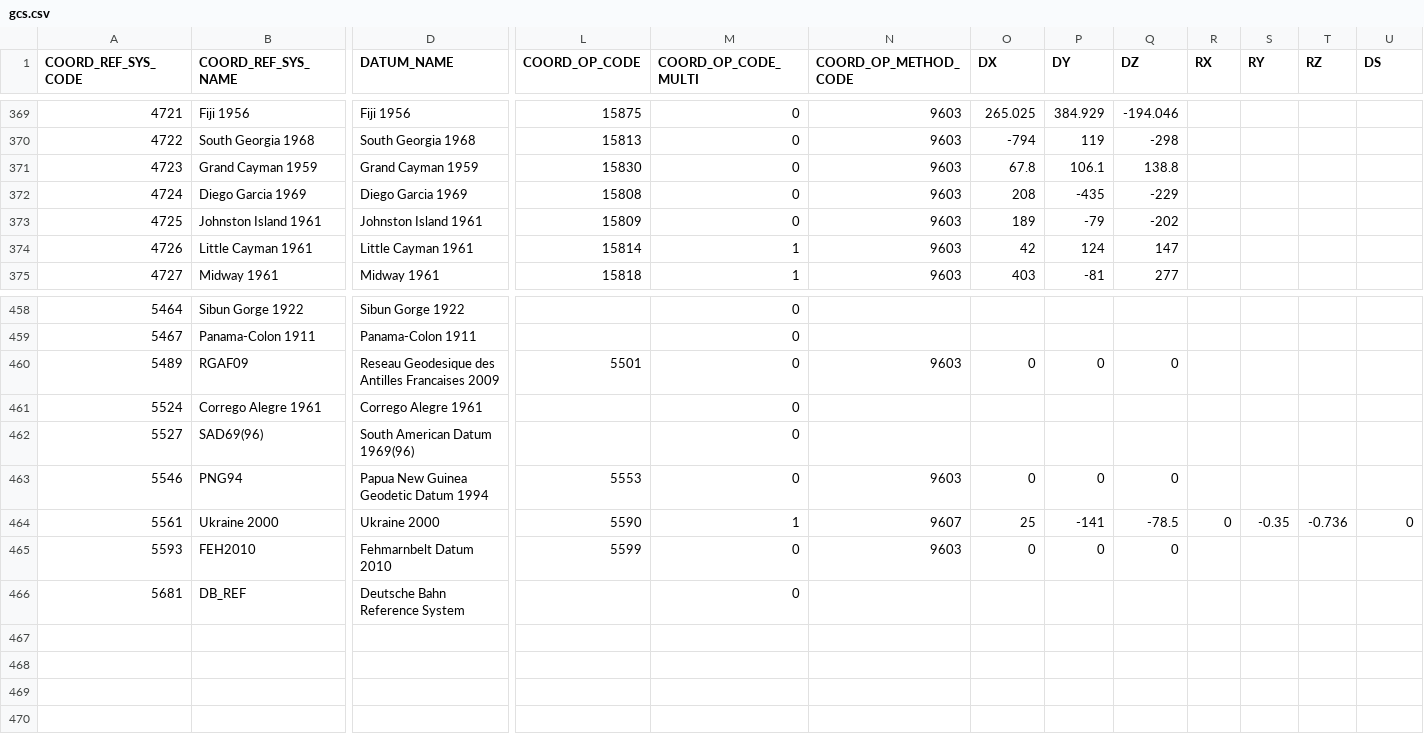
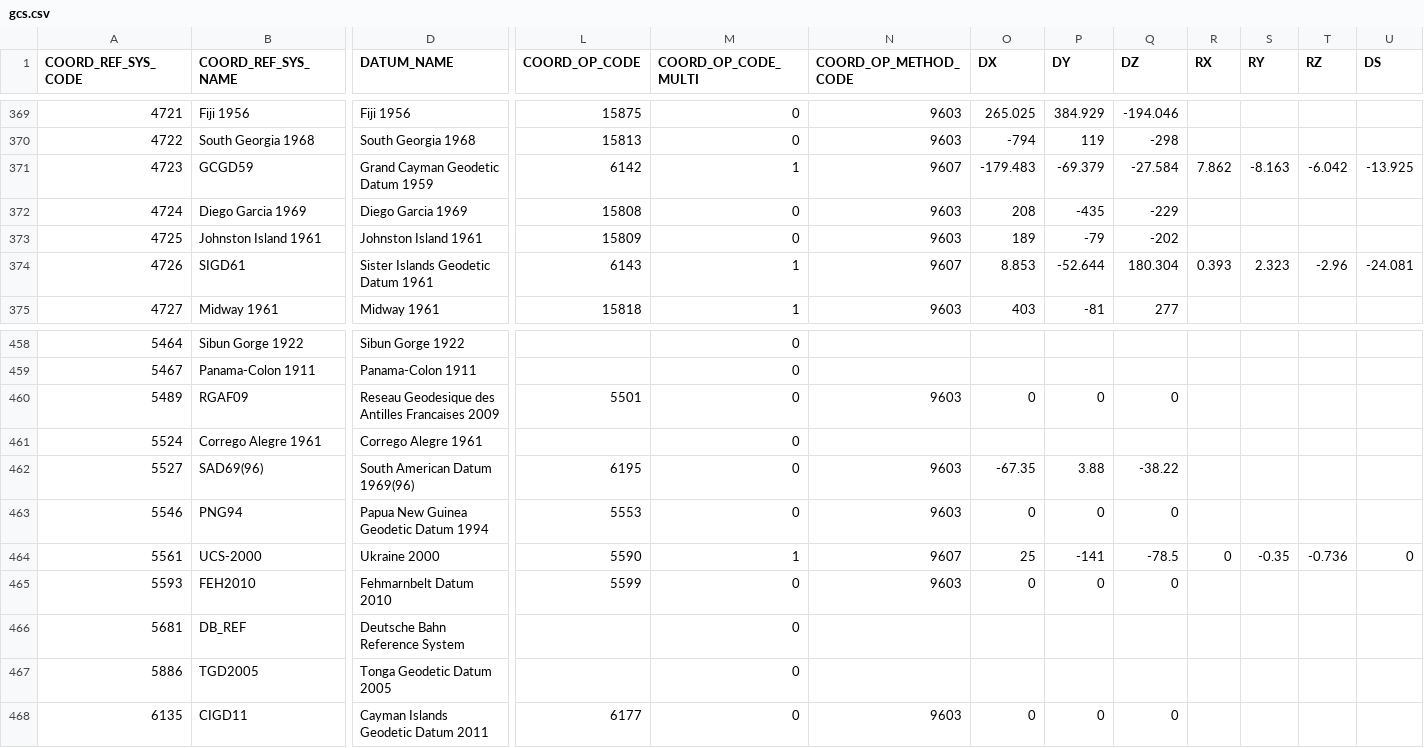
Before and after one commit to johanvdw/libgeotiff-git-mirror, a CSV file: geotiff/trunk/libgeotiff/csv/gcs.csv, drawn as a sheet; only a part is shown, gaps mark what is left out; rows hold the shown columns only; the diff covers the shown part only; the diff names each change by its address in the sheet, - before the commit and + after, or states it on an @@ line.

```diff
--- a/geotiff/trunk/libgeotiff/csv/gcs.csv
+++ b/geotiff/trunk/libgeotiff/csv/gcs.csv
-B371 (COORD_REF_SYS_NAME): Grand Cayman 1959
+B371 (COORD_REF_SYS_NAME): GCGD59
-D371 (DATUM_NAME): Grand Cayman 1959
+D371 (DATUM_NAME): Grand Cayman Geodetic Datum 1959
-L371 (COORD_OP_CODE): 15830
+L371 (COORD_OP_CODE): 6142
-M371 (COORD_OP_CODE_MULTI): 0
+M371 (COORD_OP_CODE_MULTI): 1
-N371 (COORD_OP_METHOD_CODE): 9603
+N371 (COORD_OP_METHOD_CODE): 9607
-O371 (DX): 67.8
+O371 (DX): -179.483
-P371 (DY): 106.1
+P371 (DY): -69.379
-Q371 (DZ): 138.8
+Q371 (DZ): -27.584
-R371 (RX): (empty)
+R371 (RX): 7.862
-S371 (RY): (empty)
+S371 (RY): -8.163
-T371 (RZ): (empty)
+T371 (RZ): -6.042
-U371 (DS): (empty)
+U371 (DS): -13.925
-B374 (COORD_REF_SYS_NAME): Little Cayman 1961
+B374 (COORD_REF_SYS_NAME): SIGD61
-D374 (DATUM_NAME): Little Cayman 1961
+D374 (DATUM_NAME): Sister Islands Geodetic Datum 1961
-L374 (COORD_OP_CODE): 15814
+L374 (COORD_OP_CODE): 6143
-N374 (COORD_OP_METHOD_CODE): 9603
+N374 (COORD_OP_METHOD_CODE): 9607
-O374 (DX): 42
+O374 (DX): 8.853
-P374 (DY): 124
+P374 (DY): -52.644
-Q374 (DZ): 147
+Q374 (DZ): 180.304
-R374 (RX): (empty)
+R374 (RX): 0.393
-S374 (RY): (empty)
+S374 (RY): 2.323
-T374 (RZ): (empty)
+T374 (RZ): -2.96
-U374 (DS): (empty)
+U374 (DS): -24.081
-L462 (COORD_OP_CODE): (empty)
+L462 (COORD_OP_CODE): 6195
-N462 (COORD_OP_METHOD_CODE): (empty)
+N462 (COORD_OP_METHOD_CODE): 9603
-O462 (DX): (empty)
+O462 (DX): -67.35
-P462 (DY): (empty)
+P462 (DY): 3.88
-Q462 (DZ): (empty)
+Q462 (DZ): -38.22
-B464 (COORD_REF_SYS_NAME): Ukraine 2000
+B464 (COORD_REF_SYS_NAME): UCS-2000
+row 467: 5886 | TGD2005 | Tonga Geodetic Datum 2005 |  | 0
+row 468: 6135 | CIGD11 | Cayman Islands Geodetic Datum 2011 | 6177 | 0 | 9603 | 0 | 0 | 0
```
Also changed, not shown: 1 edited cell elsewhere in this file, geotiff/trunk/libgeotiff/csv/coordinate_axis.csv, geotiff/trunk/libgeotiff/csv/ellipsoid.csv, 16 other files.
